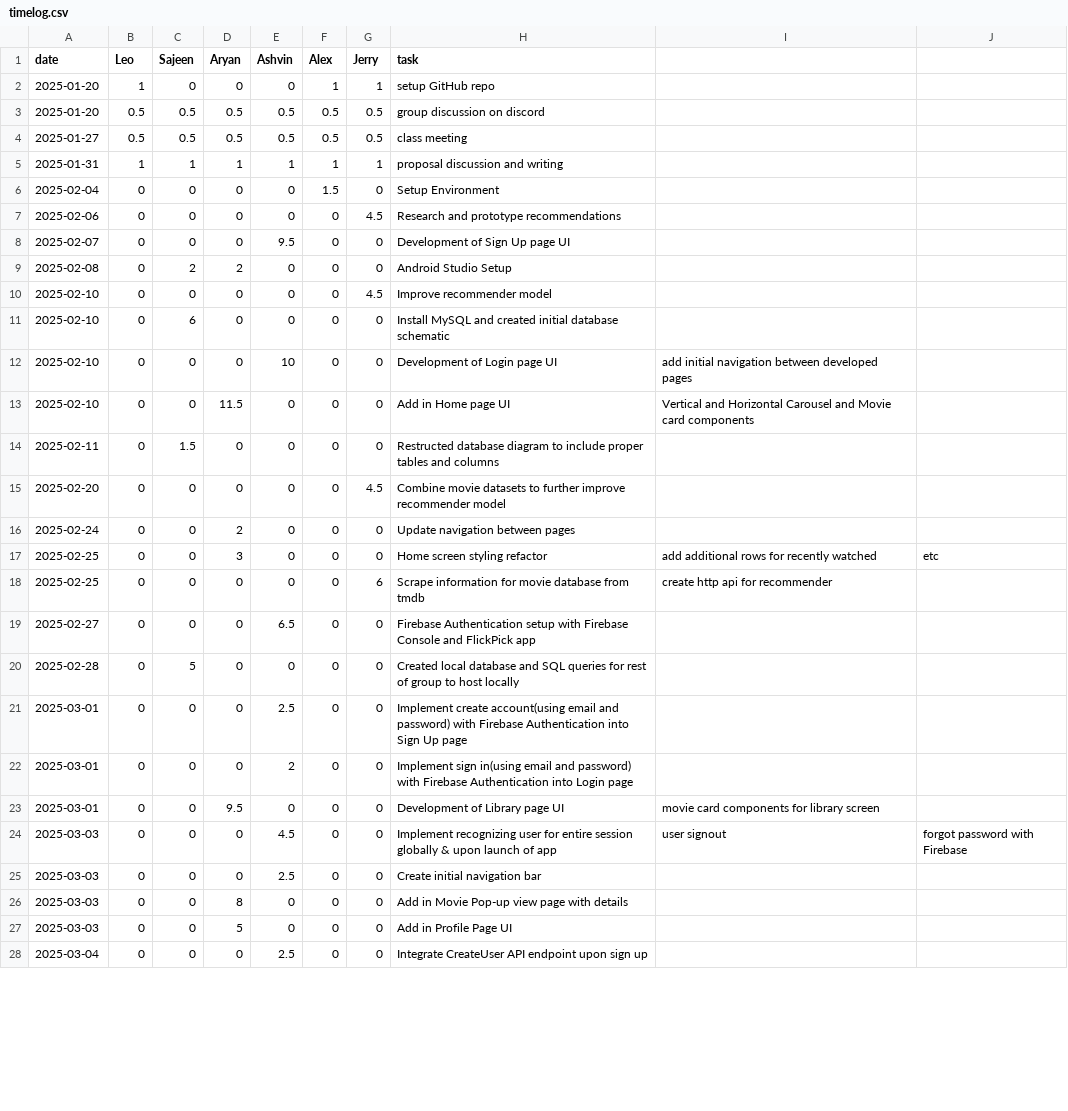
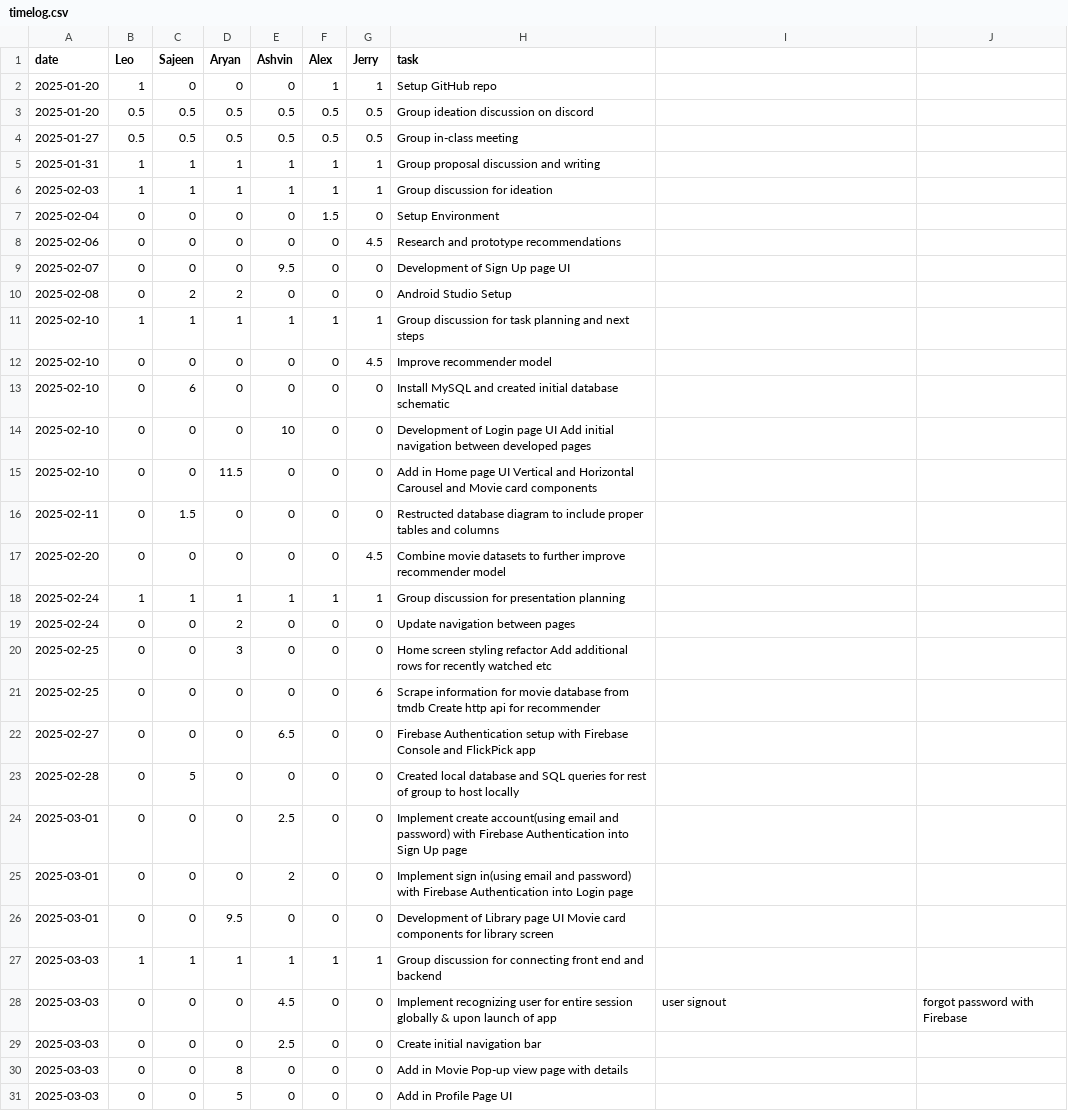
Before and after one commit to lfeng100/Flick-Pick, a CSV file: timelog.csv, drawn as a sheet; only a part is shown; the shorter side is filled out with more unchanged rows; the diff covers the shown part only.

Commit message:
Update timelog

```diff
--- a/timelog.csv
+++ b/timelog.csv
@@ -2,4 +2,5 @@ date,Leo,Sajeen,Aryan,Ashvin,Alex,Jerry,task,,
-2025-01-20,1,0,0,0,1,1,setup GitHub repo,,
-2025-01-20,0.5,0.5,0.5,0.5,0.5,0.5,group discussion on discord,,
-2025-01-27,0.5,0.5,0.5,0.5,0.5,0.5,class meeting,,
-2025-01-31,1,1,1,1,1,1,proposal discussion and writing,,
+2025-01-20,1,0,0,0,1,1,Setup GitHub repo
+2025-01-20,0.5,0.5,0.5,0.5,0.5,0.5,Group ideation discussion on discord
+2025-01-27,0.5,0.5,0.5,0.5,0.5,0.5,Group in-class meeting
+2025-01-31,1,1,1,1,1,1,Group proposal discussion and writing
+2025-02-03,1,1,1,1,1,1,Group discussion for ideation
@@ -9,0 +11 @@ date,Leo,Sajeen,Aryan,Ashvin,Alex,Jerry,task,,
+2025-02-10,1,1,1,1,1,1,Group discussion for task planning and next steps
@@ -12,2 +14,2 @@ date,Leo,Sajeen,Aryan,Ashvin,Alex,Jerry,task,,
-2025-02-10,0,0,0,10,0,0,Development of Login page UI, add initial navigation between developed pages,
-2025-02-10,0,0,11.5,0,0,0,Add in Home page UI, Vertical and Horizontal Carousel and Movie card components,
+2025-02-10,0,0,0,10,0,0,Development of Login page UI Add initial navigation between developed pages
+2025-02-10,0,0,11.5,0,0,0,Add in Home page UI Vertical and Horizontal Carousel and Movie card components
@@ -15,0 +18 @@ date,Leo,Sajeen,Aryan,Ashvin,Alex,Jerry,task,,
+2025-02-24,1,1,1,1,1,1,Group discussion for presentation planning
@@ -17,2 +20,2 @@ date,Leo,Sajeen,Aryan,Ashvin,Alex,Jerry,task,,
-2025-02-25,0,0,3,0,0,0,Home screen styling refactor, add additional rows for recently watched, etc
-2025-02-25,0,0,0,0,0,6,Scrape information for movie database from tmdb, create http api for recommender,
+2025-02-25,0,0,3,0,0,0,Home screen styling refactor Add additional rows for recently watched etc
+2025-02-25,0,0,0,0,0,6,Scrape information for movie database from tmdb Create http api for recommender
@@ -23,2 +26,3 @@ date,Leo,Sajeen,Aryan,Ashvin,Alex,Jerry,task,,
-2025-03-01,0,0,9.5,0,0,0,Development of Library page UI, movie card components for library screen,
+2025-03-01,0,0,9.5,0,0,0,Development of Library page UI Movie card components for library screen
+2025-03-03,1,1,1,1,1,1,Group discussion for connecting front end and backend
 2025-03-03,0,0,0,4.5,0,0,Implement recognizing user for entire session globally & upon launch of app, user signout, forgot password with Firebase
```
Also changed, not shown: 12 added rows and 14 edited cells elsewhere in this file.
